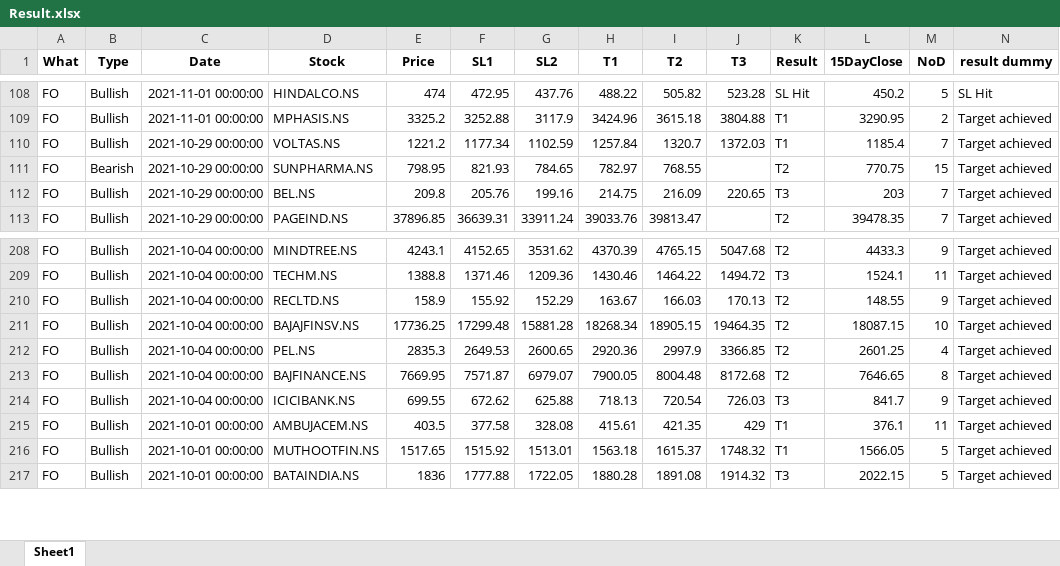
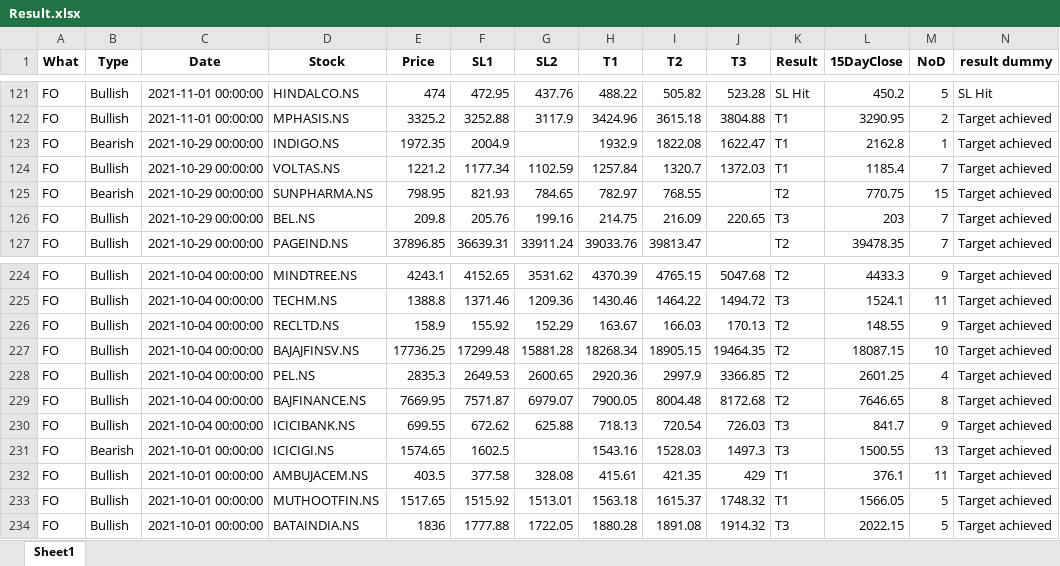
Before and after one commit to yashpundir/stock_model-analysis, an Excel workbook: default/data/paid channel/Result.xlsx, sheet Sheet1, drawn as a sheet; only a part is shown, gaps mark what is left out; values as stored, in another font and other column widths than the file's, no borders; the diff covers the shown part only; the diff names each change by its address in the sheet, - before the commit and + after, or states it on an @@ line.

```diff
--- a/default/data/paid channel/Result.xlsx (sheet Sheet1)
+++ b/default/data/paid channel/Result.xlsx (sheet Sheet1)
+row 123: FO | Bearish | 2021-10-29 00:00:00 | INDIGO.NS | 1972.35 | 2004.9 |  | 1932.9 | 1822.08 | 1622.47 | T1 | 2162.8 | 1 | Target achieved
+row 231: FO | Bearish | 2021-10-01 00:00:00 | ICICIGI.NS | 1574.65 | 1602.5 |  | 1543.16 | 1528.03 | 1497.3 | T3 | 1500.55 | 13 | Target achieved
```
Also changed, not shown: 15 added rows and 33 edited cells elsewhere in this sheet, default/data/Clean/FnO.xlsx, default/data/Clean/NCASH.xlsx, 7 other files.
